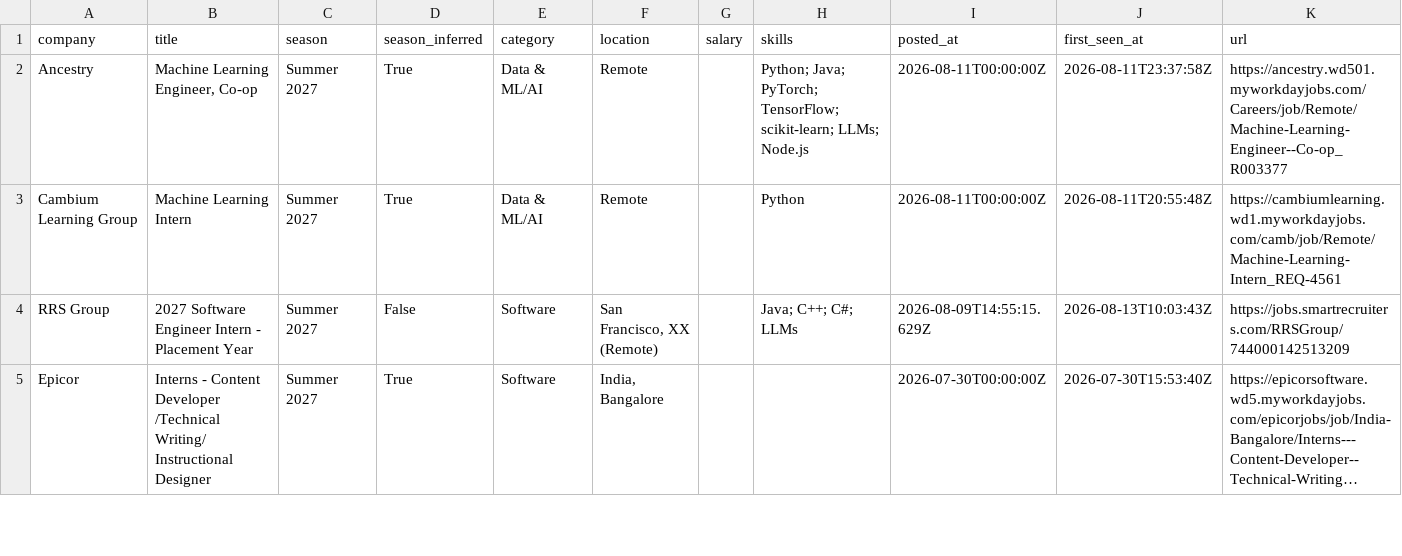
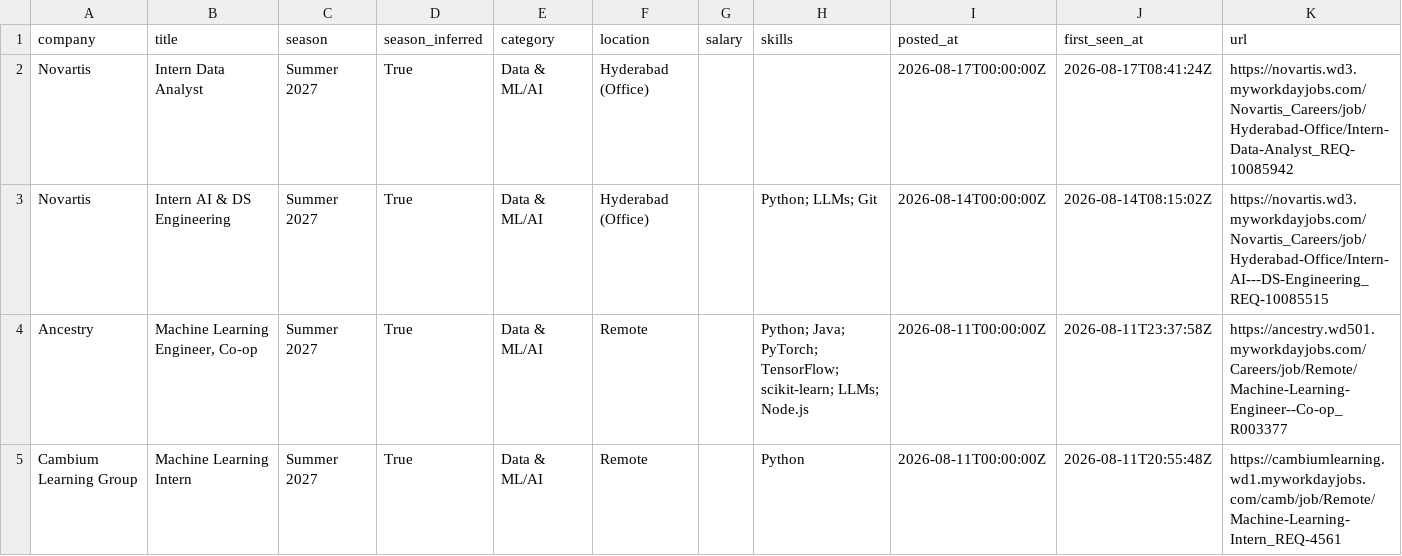
Before and after one commit to Rohan-droid7341/internship-engine-india, a CSV file: data/internships.csv, drawn as a sheet; only a part is shown; the shorter side is filled out with more unchanged rows; long unchanged cells end in ….

Commit message:
chore: update internships (2026-08-17 08:41 UTC)

```diff
--- a/data/internships.csv
+++ b/data/internships.csv
@@ -1,2 +1,4 @@
 company,title,season,season_inferred,category,location,salary,skills,posted_at,first_seen_at,url
+Novartis,Intern Data Analyst,Summer 2027,True,Data & ML/AI,Hyderabad (Office),,,2026-08-17T00:00:00Z,2026-08-17T08:41:24Z,https://novartis.wd3.myworkdayjobs.com/Novartis_Careers/job/Hyderabad-Office/Intern-Data-Analyst_REQ-10085942
+Novartis,Intern AI & DS Engineering,Summer 2027,True,Data & ML/AI,Hyderabad (Office),,Python; LLMs; Git,2026-08-14T00:00:00Z,2026-08-14T08:15:02Z,https://novartis.wd3.myworkdayjobs.com/Novartis_Careers/job/Hyderabad-Office/Intern-AI---DS-Engineering_REQ-10085515
 Ancestry,"Machine Learning Engineer, Co-op",Summer 2027,True,Data & ML/AI,Remote,,Python; Java; PyTorch; TensorFlow; scikit-learn; LLMs; Node.js,2026-08-11T00:00:00Z,2026-08-11T23:37:58Z,https://ancestry.wd501.myworkdayjobs.com/Careers/job/Remote/Machine-Learning-Engineer--Co-op_R003377
```
Also changed, not shown: 14 other files.
